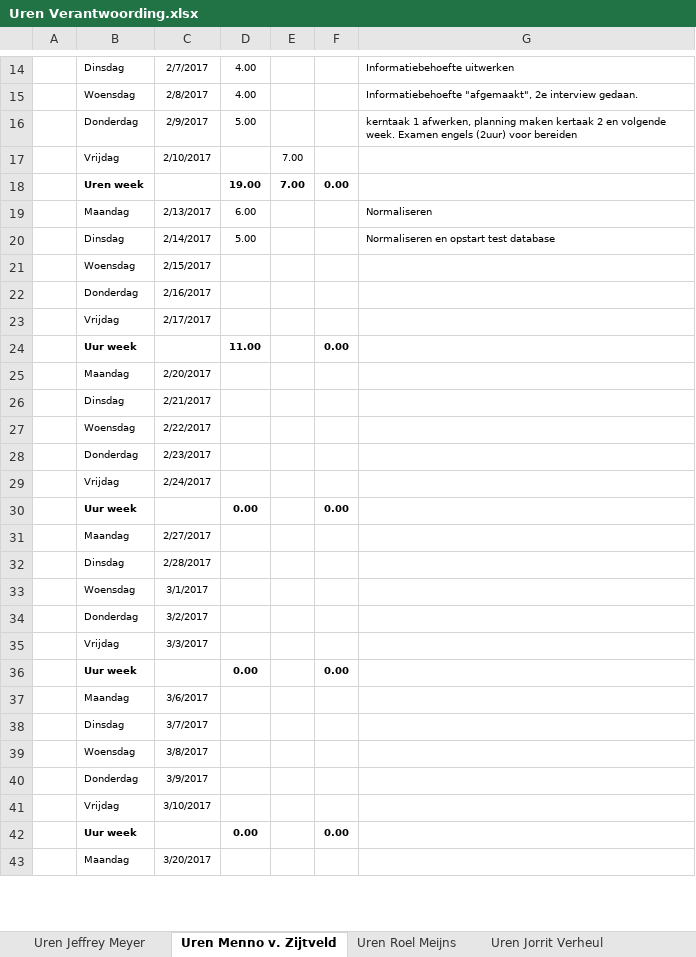
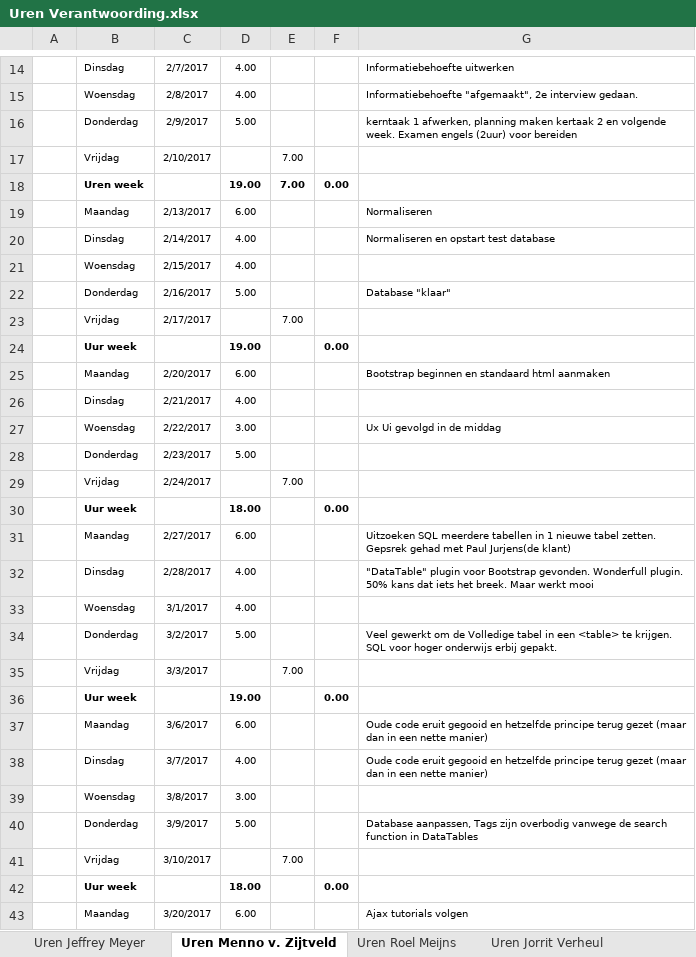
Before and after one commit to Wijkertoren/Wijkertoren-docs, an Excel workbook: Uren Verantwoording/Uren Verantwoording.xlsx, sheet Uren Menno v. Zijtveld, drawn as a sheet; only a part is shown, gaps mark what is left out; values as stored, in another font and other column widths than the file's, no borders; the diff covers the shown part only; the diff names each change by its address in the sheet, - before the commit and + after, or states it on an @@ line.

Commit message:
Menno's update

```diff
--- a/Uren Verantwoording/Uren Verantwoording.xlsx (sheet Uren Menno v. Zijtveld)
+++ b/Uren Verantwoording/Uren Verantwoording.xlsx (sheet Uren Menno v. Zijtveld)
-D20: 5.00
+D20: 4.00
-D21: (empty)
+D21: 4.00
-D22: (empty)
+D22: 5.00
-G22: (empty)
+G22: Database "klaar"
-E23: (empty)
+E23: 7.00
-D24: 11.00
+D24: 19.00
-D25: (empty)
+D25: 6.00
-G25: (empty)
+G25: Bootstrap beginnen en standaard html aanmaken
-D26: (empty)
+D26: 4.00
-D27: (empty)
+D27: 3.00
-G27: (empty)
+G27: Ux Ui gevolgd in de middag
-D28: (empty)
+D28: 5.00
-E29: (empty)
+E29: 7.00
-D30: 0.00
+D30: 18.00
-D31: (empty)
+D31: 6.00
-G31: (empty)
+G31: Uitzoeken SQL meerdere tabellen in 1 nieuwe tabel zetten. Gepsrek gehad met Paul Jurjens(de klant)
-D32:D33: (empty)
+D32:D33: 4.00
-G32: (empty)
+G32: "DataTable" plugin voor Bootstrap gevonden. Wonderfull plugin. 50% kans dat iets het breek. Maar werkt mooi
-D34: (empty)
+D34: 5.00
-G34: (empty)
+G34: Veel gewerkt om de Volledige tabel in een <table> te krijgen. SQL voor hoger onderwijs erbij gepakt.
-E35: (empty)
+E35: 7.00
-D36: 0.00
+D36: 19.00
-D37: (empty)
+D37: 6.00
-G37:G38: (empty)
+G37:G38: Oude code eruit gegooid en hetzelfde principe terug gezet (maar dan in een nette manier)
-D38: (empty)
+D38: 4.00
-D39: (empty)
+D39: 3.00
-D40: (empty)
+D40: 5.00
-G40: (empty)
+G40: Database aanpassen, Tags zijn overbodig vanwege de search function in DataTables
-E41: (empty)
+E41: 7.00
-D42: 0.00
+D42: 18.00
-D43: (empty)
+D43: 6.00
-G43: (empty)
+G43: Ajax tutorials volgen
```
Also changed, not shown: 8 edited cells elsewhere in this sheet.
